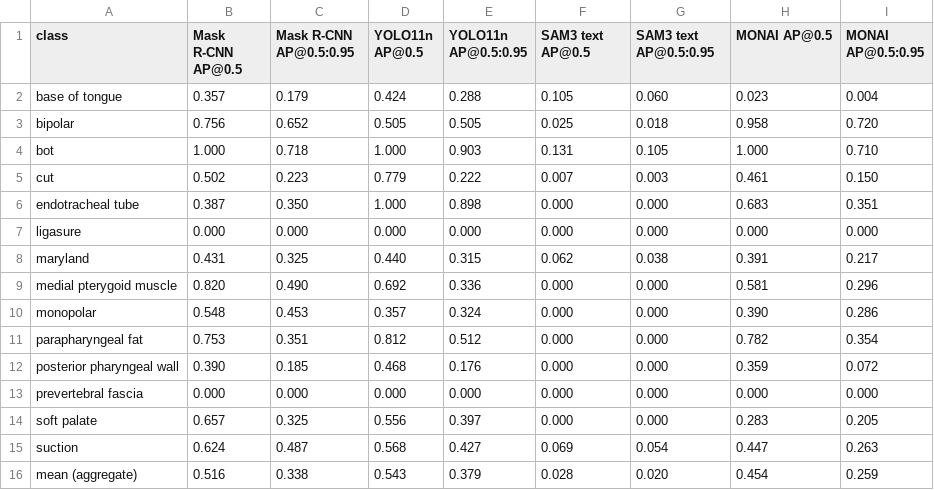
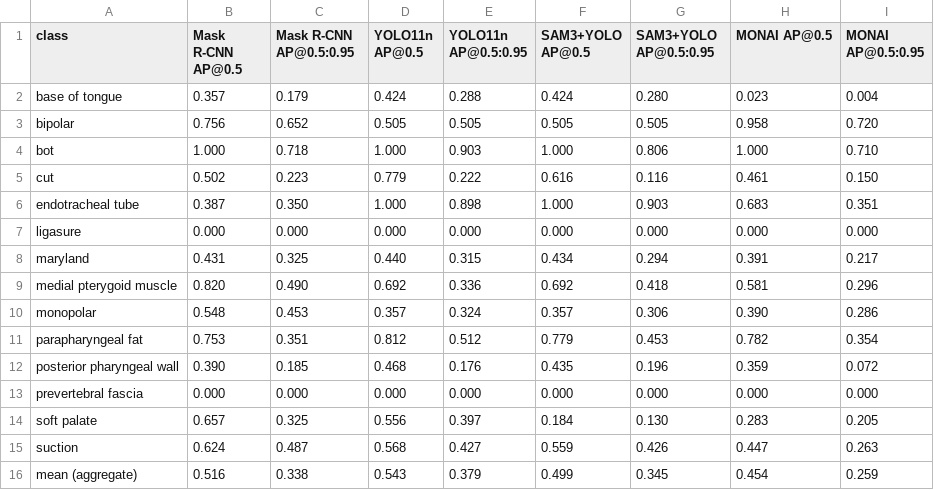
Before and after one commit to thefireholder/Transoral-Resection-CV-Validity, a CSV file: figures/fig3_map_table.csv, drawn as a sheet.

```diff
--- a/figures/fig3_map_table.csv
+++ b/figures/fig3_map_table.csv
@@ -1,16 +1,16 @@
-class,Mask R-CNN AP@0.5,Mask R-CNN AP@0.5:0.95,YOLO11n AP@0.5,YOLO11n AP@0.5:0.95,SAM3 text AP@0.5,SAM3 text AP@0.5:0.95,MONAI AP@0.5,MONAI AP@0.5:0.95
-base of tongue,0.357,0.179,0.424,0.288,0.105,0.060,0.023,0.004
-bipolar,0.756,0.652,0.505,0.505,0.025,0.018,0.958,0.720
-bot,1.000,0.718,1.000,0.903,0.131,0.105,1.000,0.710
-cut,0.502,0.223,0.779,0.222,0.007,0.003,0.461,0.150
-endotracheal tube,0.387,0.350,1.000,0.898,0.000,0.000,0.683,0.351
+class,Mask R-CNN AP@0.5,Mask R-CNN AP@0.5:0.95,YOLO11n AP@0.5,YOLO11n AP@0.5:0.95,SAM3+YOLO AP@0.5,SAM3+YOLO AP@0.5:0.95,MONAI AP@0.5,MONAI AP@0.5:0.95
+base of tongue,0.357,0.179,0.424,0.288,0.424,0.280,0.023,0.004
+bipolar,0.756,0.652,0.505,0.505,0.505,0.505,0.958,0.720
+bot,1.000,0.718,1.000,0.903,1.000,0.806,1.000,0.710
+cut,0.502,0.223,0.779,0.222,0.616,0.116,0.461,0.150
+endotracheal tube,0.387,0.350,1.000,0.898,1.000,0.903,0.683,0.351
 ligasure,0.000,0.000,0.000,0.000,0.000,0.000,0.000,0.000
-maryland,0.431,0.325,0.440,0.315,0.062,0.038,0.391,0.217
-medial pterygoid muscle,0.820,0.490,0.692,0.336,0.000,0.000,0.581,0.296
-monopolar,0.548,0.453,0.357,0.324,0.000,0.000,0.390,0.286
-parapharyngeal fat,0.753,0.351,0.812,0.512,0.000,0.000,0.782,0.354
-posterior pharyngeal wall,0.390,0.185,0.468,0.176,0.000,0.000,0.359,0.072
+maryland,0.431,0.325,0.440,0.315,0.434,0.294,0.391,0.217
+medial pterygoid muscle,0.820,0.490,0.692,0.336,0.692,0.418,0.581,0.296
+monopolar,0.548,0.453,0.357,0.324,0.357,0.306,0.390,0.286
+parapharyngeal fat,0.753,0.351,0.812,0.512,0.779,0.453,0.782,0.354
+posterior pharyngeal wall,0.390,0.185,0.468,0.176,0.435,0.196,0.359,0.072
 prevertebral fascia,0.000,0.000,0.000,0.000,0.000,0.000,0.000,0.000
-soft palate,0.657,0.325,0.556,0.397,0.000,0.000,0.283,0.205
-suction,0.624,0.487,0.568,0.427,0.069,0.054,0.447,0.263
-mean (aggregate),0.516,0.338,0.543,0.379,0.028,0.020,0.454,0.259
+soft palate,0.657,0.325,0.556,0.397,0.184,0.130,0.283,0.205
+suction,0.624,0.487,0.568,0.427,0.559,0.426,0.447,0.263
+mean (aggregate),0.516,0.338,0.543,0.379,0.499,0.345,0.454,0.259
```
Also changed, not shown: figures/fig3b_sam3_prompt_ablation_per_class.csv, figures/fig3c_sam3_prompt_ablation_aggregate.csv, 23 other files.
